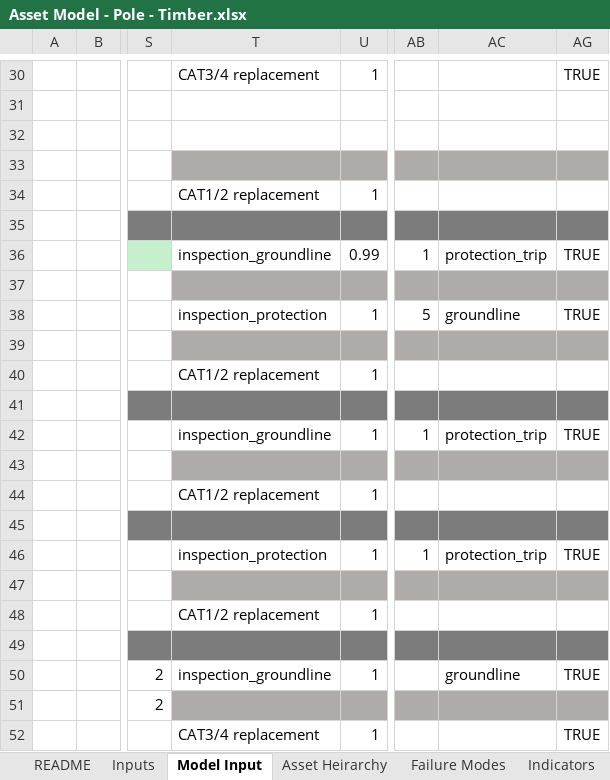
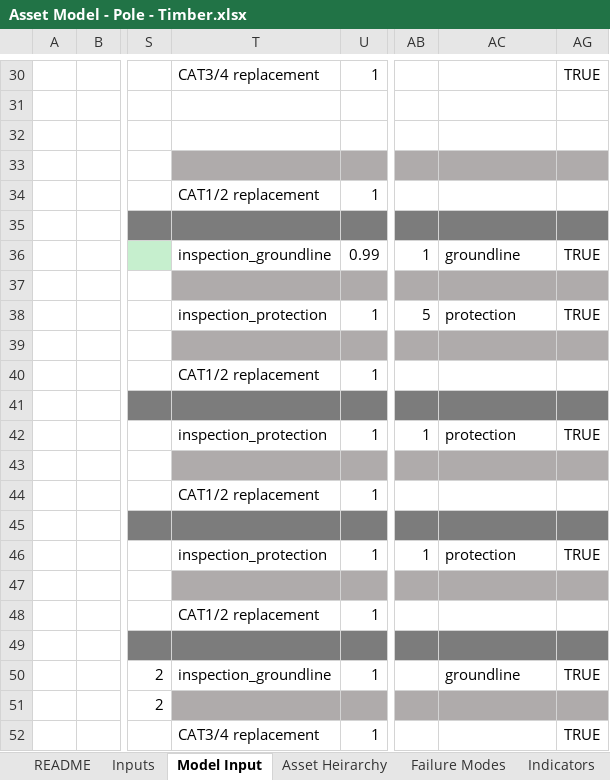
Before and after one commit to gavintreseder/pof, an Excel workbook: data/inputs/Asset Model - Pole - Timber.xlsx, sheet Model Input, drawn as a sheet; only a part is shown, gaps mark what is left out; values as stored, in another font and other column widths than the file's, no borders; conditional formats not drawn; 1 other sheet too large or unreadable and not compared; the diff names each change by its address in the sheet, - before the commit and + after, or states it on an @@ line.

Commit message:
groundline changes

```diff
--- a/data/inputs/Asset Model - Pole - Timber.xlsx (sheet Model Input)
+++ b/data/inputs/Asset Model - Pole - Timber.xlsx (sheet Model Input)
-AC36: protection_trip
+AC36: groundline
-AC38: groundline
+AC38: protection
-T42: inspection_groundline
+T42: inspection_protection
-AC42: protection_trip
+AC42: protection
-AC46: protection_trip
+AC46: protection
```
Also changed, not shown: 3 other files.
